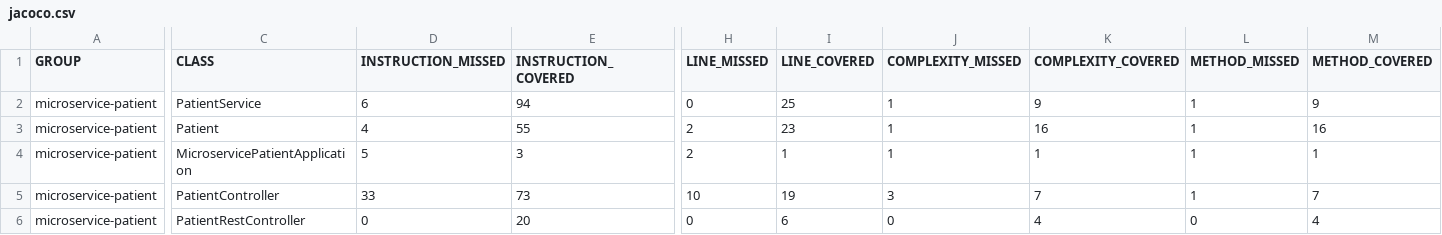
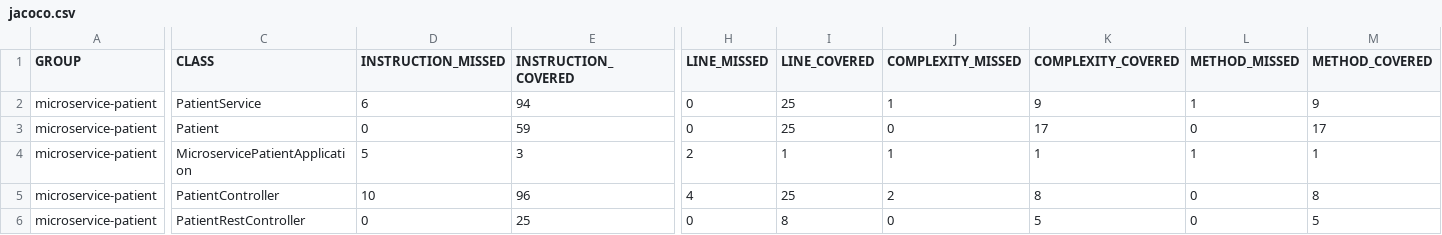
Before and after one commit to FranckyMalliet/MediscreenPatientMicroservice, a CSV file: microservice-patient/target/site/jacoco/jacoco.csv, drawn as a sheet; only a part is shown, gaps mark what is left out; the diff covers the shown part only; the diff names each change by its address in the sheet, - before the commit and + after, or states it on an @@ line.

```diff
--- a/microservice-patient/target/site/jacoco/jacoco.csv
+++ b/microservice-patient/target/site/jacoco/jacoco.csv
-D3 (INSTRUCTION_MISSED): 4
+D3 (INSTRUCTION_MISSED): 0
-E3 (INSTRUCTION_COVERED): 55
+E3 (INSTRUCTION_COVERED): 59
-H3 (LINE_MISSED): 2
+H3 (LINE_MISSED): 0
-I3 (LINE_COVERED): 23
+I3 (LINE_COVERED): 25
-J3 (COMPLEXITY_MISSED): 1
+J3 (COMPLEXITY_MISSED): 0
-K3 (COMPLEXITY_COVERED): 16
+K3 (COMPLEXITY_COVERED): 17
-L3 (METHOD_MISSED): 1
+L3 (METHOD_MISSED): 0
-M3 (METHOD_COVERED): 16
+M3 (METHOD_COVERED): 17
-D5 (INSTRUCTION_MISSED): 33
+D5 (INSTRUCTION_MISSED): 10
-E5 (INSTRUCTION_COVERED): 73
+E5 (INSTRUCTION_COVERED): 96
-H5 (LINE_MISSED): 10
+H5 (LINE_MISSED): 4
-I5 (LINE_COVERED): 19
+I5 (LINE_COVERED): 25
-J5 (COMPLEXITY_MISSED): 3
+J5 (COMPLEXITY_MISSED): 2
-K5 (COMPLEXITY_COVERED): 7
+K5 (COMPLEXITY_COVERED): 8
-L5 (METHOD_MISSED): 1
+L5 (METHOD_MISSED): 0
-M5 (METHOD_COVERED): 7
+M5 (METHOD_COVERED): 8
-E6 (INSTRUCTION_COVERED): 20
+E6 (INSTRUCTION_COVERED): 25
-I6 (LINE_COVERED): 6
+I6 (LINE_COVERED): 8
-K6 (COMPLEXITY_COVERED): 4
+K6 (COMPLEXITY_COVERED): 5
-M6 (METHOD_COVERED): 4
+M6 (METHOD_COVERED): 5
```
Also changed, not shown: 2 edited cells elsewhere in this file, 24 other files.
